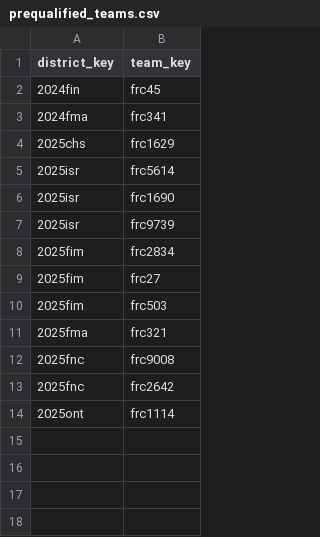
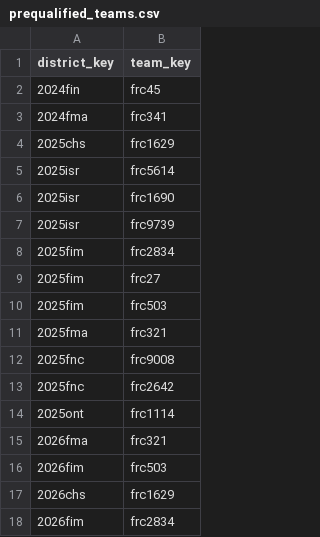
Before and after one commit to AGPapa/frclocks, a CSV file: lookups/prequalified_teams.csv, drawn as a sheet.

```diff
--- a/lookups/prequalified_teams.csv
+++ b/lookups/prequalified_teams.csv
@@ -14 +14,5 @@ district_key,team_key
 2025ont,frc1114
+2026fma,frc321
+2026fim,frc503
+2026chs,frc1629
+2026fim,frc2834
```
Also changed, not shown: lookups/district_lookup.csv, 4 other files.
